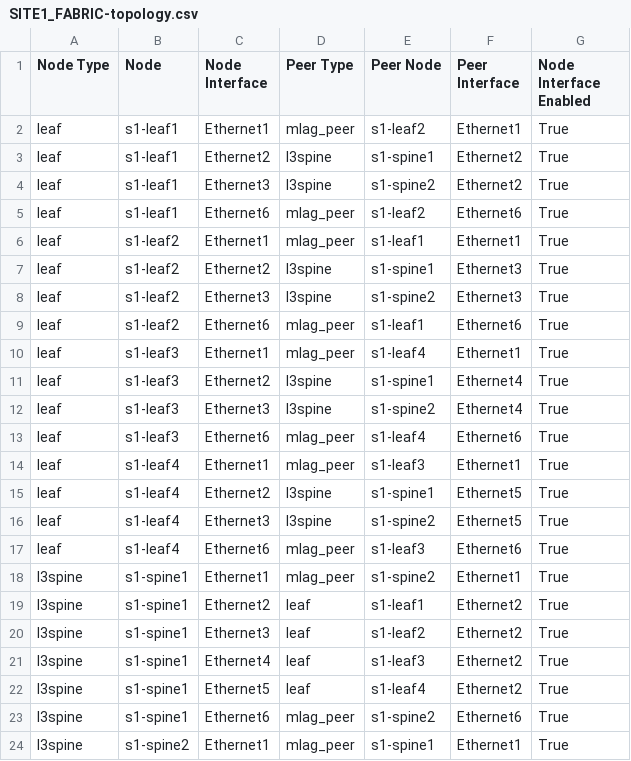
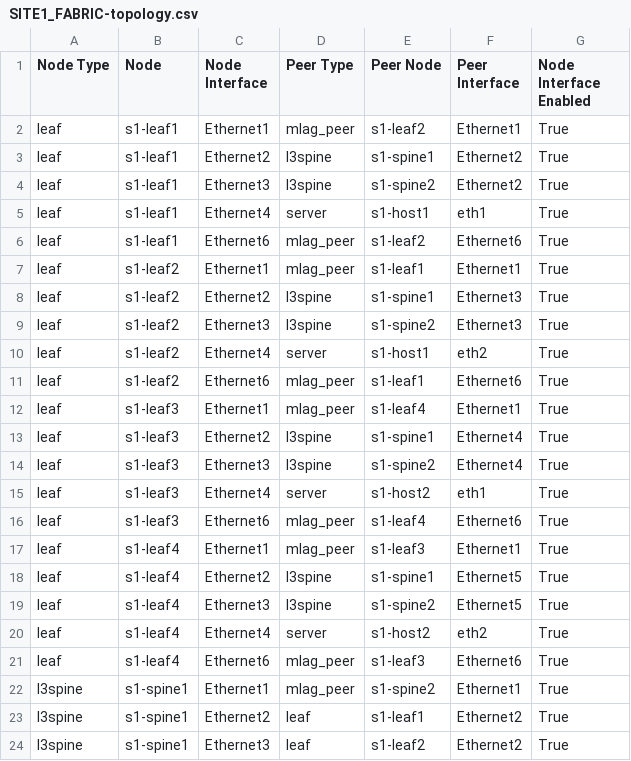
Before and after one commit to matt852/workshops-avd, a CSV file: sites/site_1/documentation/fabric/SITE1_FABRIC-topology.csv, drawn as a sheet; only a part is shown; the shorter side is filled out with more unchanged rows; the diff names each change by its address in the sheet, - before the commit and + after, or states it on an @@ line.

```diff
--- a/sites/site_1/documentation/fabric/SITE1_FABRIC-topology.csv
+++ b/sites/site_1/documentation/fabric/SITE1_FABRIC-topology.csv
+row 5: leaf | s1-leaf1 | Ethernet4 | server | s1-host1 | eth1 | True
+row 10: leaf | s1-leaf2 | Ethernet4 | server | s1-host1 | eth2 | True
+row 15: leaf | s1-leaf3 | Ethernet4 | server | s1-host2 | eth1 | True
+row 20: leaf | s1-leaf4 | Ethernet4 | server | s1-host2 | eth2 | True
```
Also changed, not shown: 13 other files.
